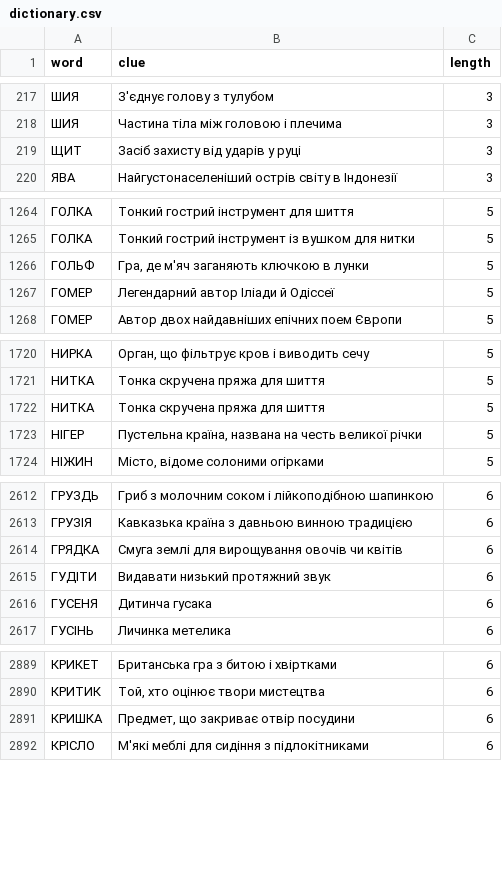
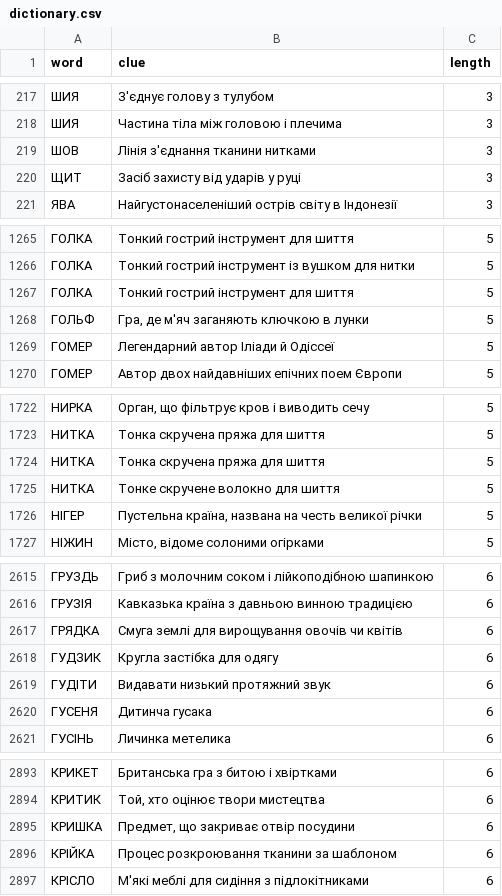
Before and after one commit to andreyrouk/scanword, a CSV file: data/dictionary.csv, drawn as a sheet; only a part is shown, gaps mark what is left out; the diff covers the shown part only.

```diff
--- a/data/dictionary.csv
+++ b/data/dictionary.csv
@@ -218,2 +218,3 @@ word,clue,length
 "ШИЯ","Частина тіла між головою і плечима",3
+"ШОВ","Лінія з'єднання тканини нитками",3
 "ЩИТ","Засіб захисту від ударів у руці",3
@@ -1265,2 +1266,3 @@ word,clue,length
 "ГОЛКА","Тонкий гострий інструмент із вушком для нитки",5
+"ГОЛКА","Тонкий гострий інструмент для шиття",5
 "ГОЛЬФ","Гра, де м'яч заганяють ключкою в лунки",5
@@ -1722,2 +1724,3 @@ word,clue,length
 "НИТКА","Тонка скручена пряжа для шиття",5
+"НИТКА","Тонке скручене волокно для шиття",5
 "НІГЕР","Пустельна країна, названа на честь великої річки",5
@@ -2614,2 +2617,3 @@ word,clue,length
 "ГРЯДКА","Смуга землі для вирощування овочів чи квітів",6
+"ГУДЗИК","Кругла застібка для одягу",6
 "ГУДІТИ","Видавати низький протяжний звук",6
@@ -2891,2 +2895,3 @@ word,clue,length
 "КРИШКА","Предмет, що закриває отвір посудини",6
+"КРІЙКА","Процес розкроювання тканини за шаблоном",6
 "КРІСЛО","М'які меблі для сидіння з підлокітниками",6
```
Also changed, not shown: 10 added rows elsewhere in this file, 2 other files.
